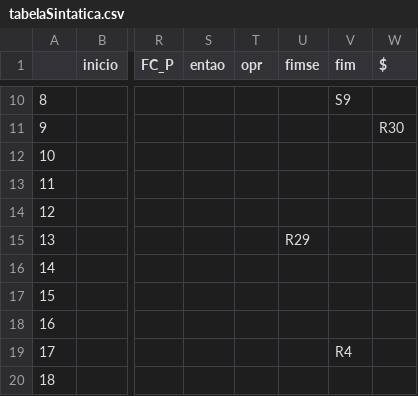
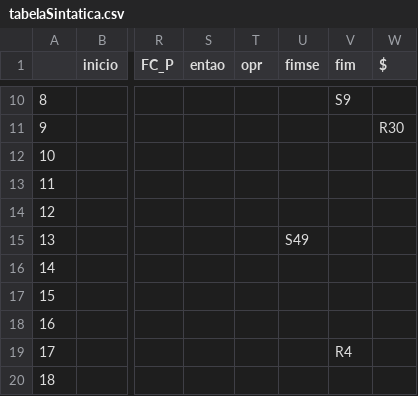
Before and after one commit to warleygsantos/Compiladores-Tab3, a CSV file: src/tabelaSintatica.csv, drawn as a sheet; only a part is shown, gaps mark what is left out; the diff names each change by its address in the sheet, - before the commit and + after, or states it on an @@ line.

Commit message:
Corecao tabela sintatica

```diff
--- a/src/tabelaSintatica.csv
+++ b/src/tabelaSintatica.csv
-U15 (fimse): R29
+U15 (fimse): S49
```
